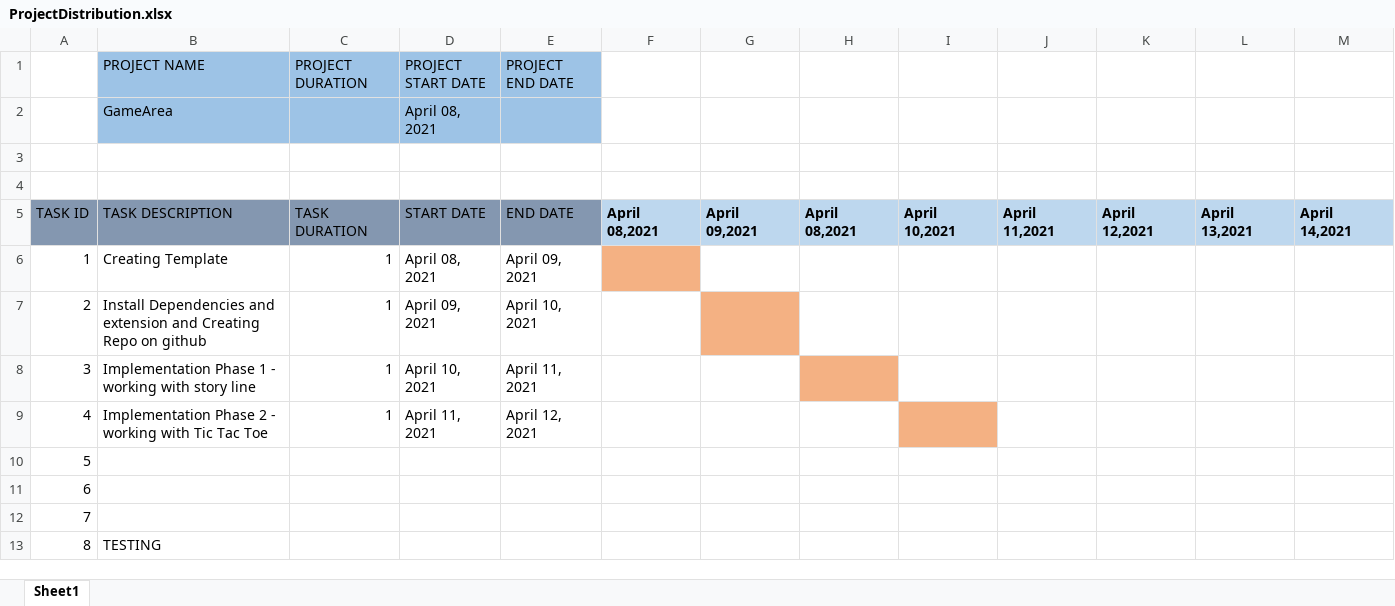
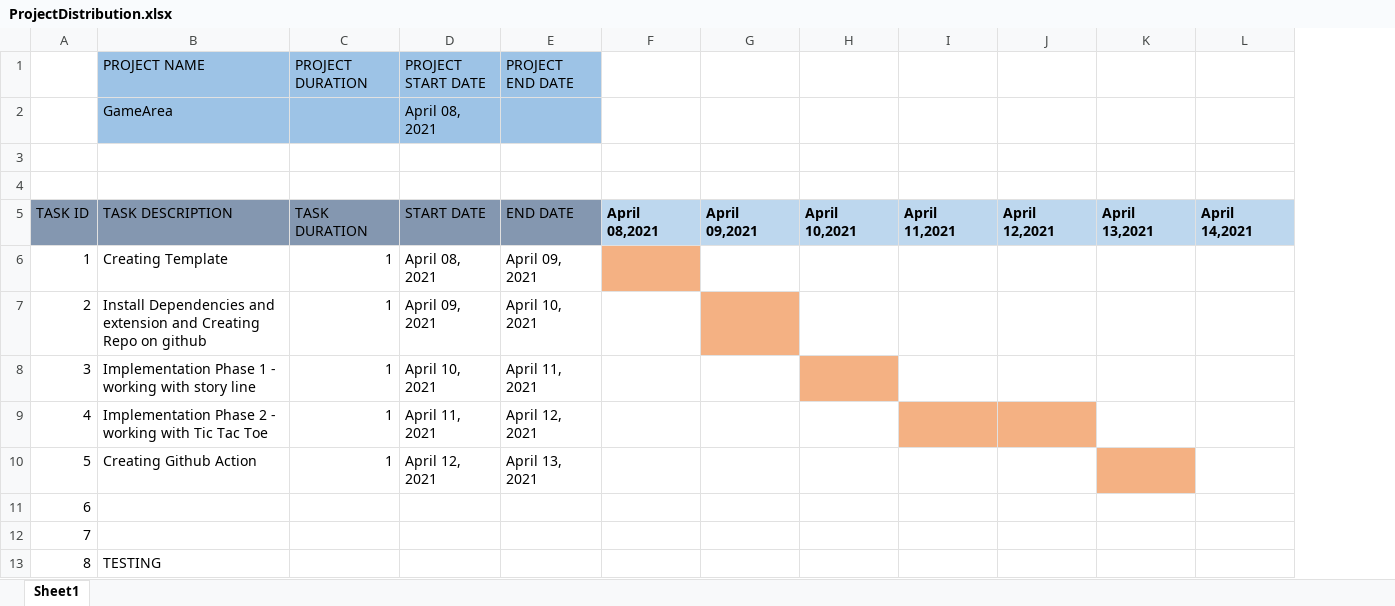
Before and after one commit to Tiwari007/GameArena-Mini-Project-in-C, an Excel workbook: 1_Requirements/ProjectDistribution.xlsx, sheet Sheet1, drawn as a sheet; only a part is shown; values as stored, in another font and other column widths than the file's, no borders; removed rows and columns are numbered as before the commit, all else as after; the diff names each change by its address in the sheet, - before the commit and + after, or states it on an @@ line.

```diff
--- a/1_Requirements/ProjectDistribution.xlsx (sheet Sheet1)
+++ b/1_Requirements/ProjectDistribution.xlsx (sheet Sheet1)
-column H, row 5: April 08,2021
-H8 fill: none
+H8 fill: #F4B183
-H9 fill: #F4B183
+H9 fill: none
-I9:J9 fill: none
+I9:J9 fill: #F4B183
-B10 (PROJECT NAME): (empty)
+B10 (PROJECT NAME): Creating Github Action
-C10 (PROJECT DURATION): (empty)
+C10 (PROJECT DURATION): 1
-D10 (PROJECT START DATE): (empty)
+D10 (PROJECT START DATE): April 12, 2021
-E10 (PROJECT END DATE): (empty)
+E10 (PROJECT END DATE): April 13, 2021
-K10 fill: none
+K10 fill: #F4B183
```
Also changed, not shown: 16 other files.
